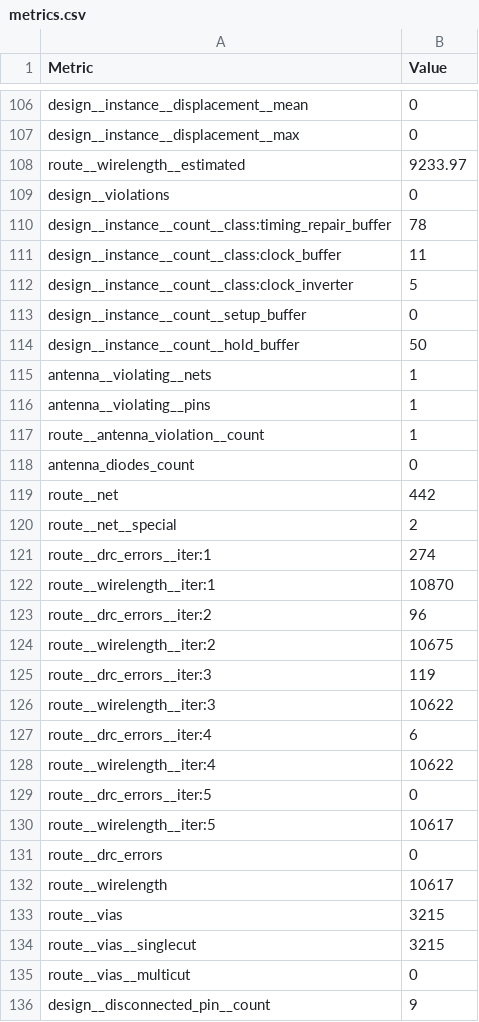
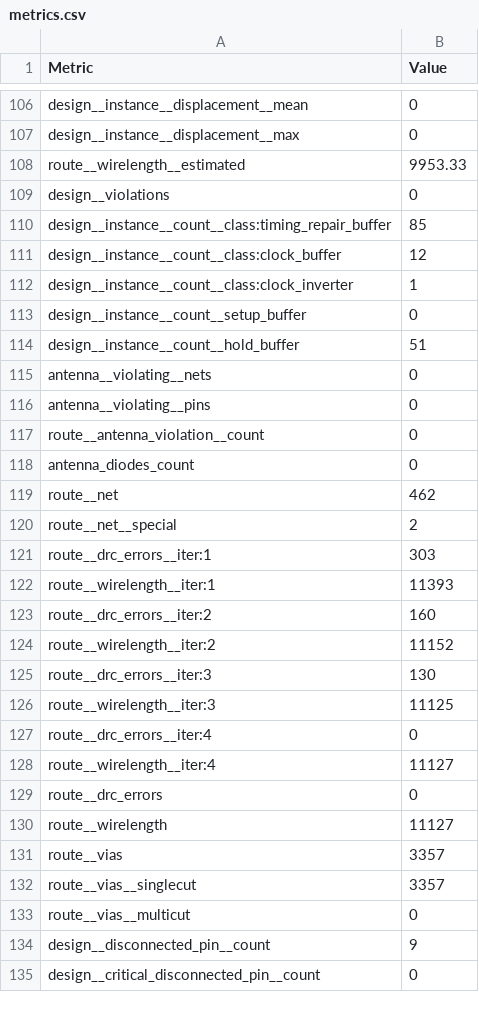
Before and after one commit to TinyTapeout/tinytapeout-sky-25b-staging, a CSV file: projects/tt_um_chrimenz_tinyturing/stats/metrics.csv, drawn as a sheet; only a part is shown, gaps mark what is left out; the shorter side is filled out with more unchanged rows; the diff covers the shown part only.

Commit message:
feat: update project tt_um_chrimenz_tinyturing from chrimenz/tiny-turing-machine
Commit: e76be8081205ad8a761cf0db5b5b40d93d04a576
Workflow: https://github.com/chrimenz/tiny-turing-machine/actions/runs/19232613419

```diff
--- a/projects/tt_um_chrimenz_tinyturing/stats/metrics.csv
+++ b/projects/tt_um_chrimenz_tinyturing/stats/metrics.csv
@@ -107,29 +107,27 @@ design__instance__displacement__mean,0
 design__instance__displacement__max,0
-route__wirelength__estimated,9233.97
+route__wirelength__estimated,9953.33
 design__violations,0
-design__instance__count__class:timing_repair_buffer,78
-design__instance__count__class:clock_buffer,11
-design__instance__count__class:clock_inverter,5
+design__instance__count__class:timing_repair_buffer,85
+design__instance__count__class:clock_buffer,12
+design__instance__count__class:clock_inverter,1
 design__instance__count__setup_buffer,0
-design__instance__count__hold_buffer,50
-antenna__violating__nets,1
-antenna__violating__pins,1
-route__antenna_violation__count,1
+design__instance__count__hold_buffer,51
+antenna__violating__nets,0
+antenna__violating__pins,0
+route__antenna_violation__count,0
 antenna_diodes_count,0
-route__net,442
+route__net,462
 route__net__special,2
-route__drc_errors__iter:1,274
-route__wirelength__iter:1,10870
-route__drc_errors__iter:2,96
-route__wirelength__iter:2,10675
-route__drc_errors__iter:3,119
-route__wirelength__iter:3,10622
-route__drc_errors__iter:4,6
-route__wirelength__iter:4,10622
-route__drc_errors__iter:5,0
-route__wirelength__iter:5,10617
+route__drc_errors__iter:1,303
+route__wirelength__iter:1,11393
+route__drc_errors__iter:2,160
+route__wirelength__iter:2,11152
+route__drc_errors__iter:3,130
+route__wirelength__iter:3,11125
+route__drc_errors__iter:4,0
+route__wirelength__iter:4,11127
 route__drc_errors,0
-route__wirelength,10617
-route__vias,3215
-route__vias__singlecut,3215
+route__wirelength,11127
+route__vias,3357
+route__vias__singlecut,3357
 route__vias__multicut,0
```
Also changed, not shown: 98 edited cells elsewhere in this file, 8 other files.
